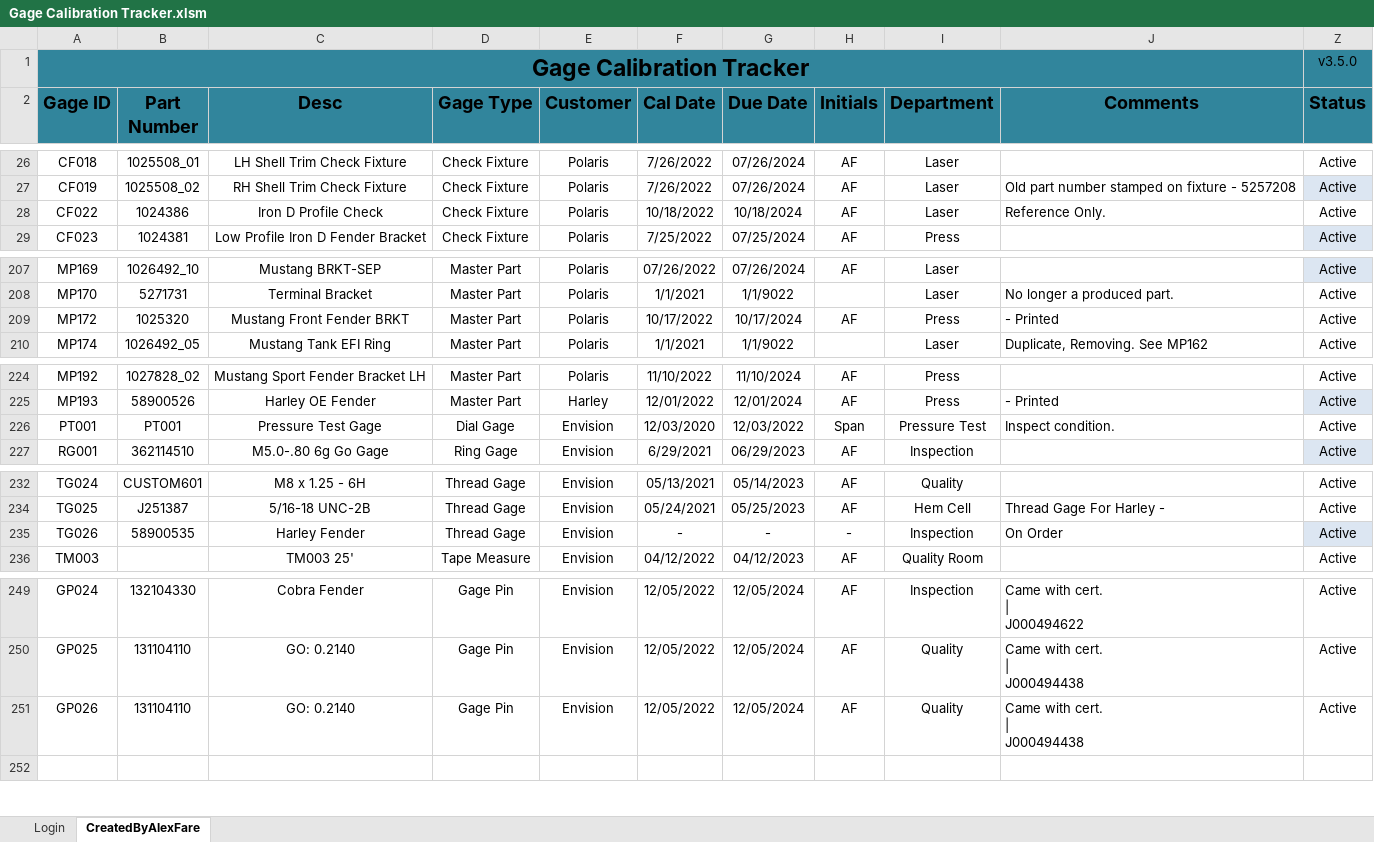
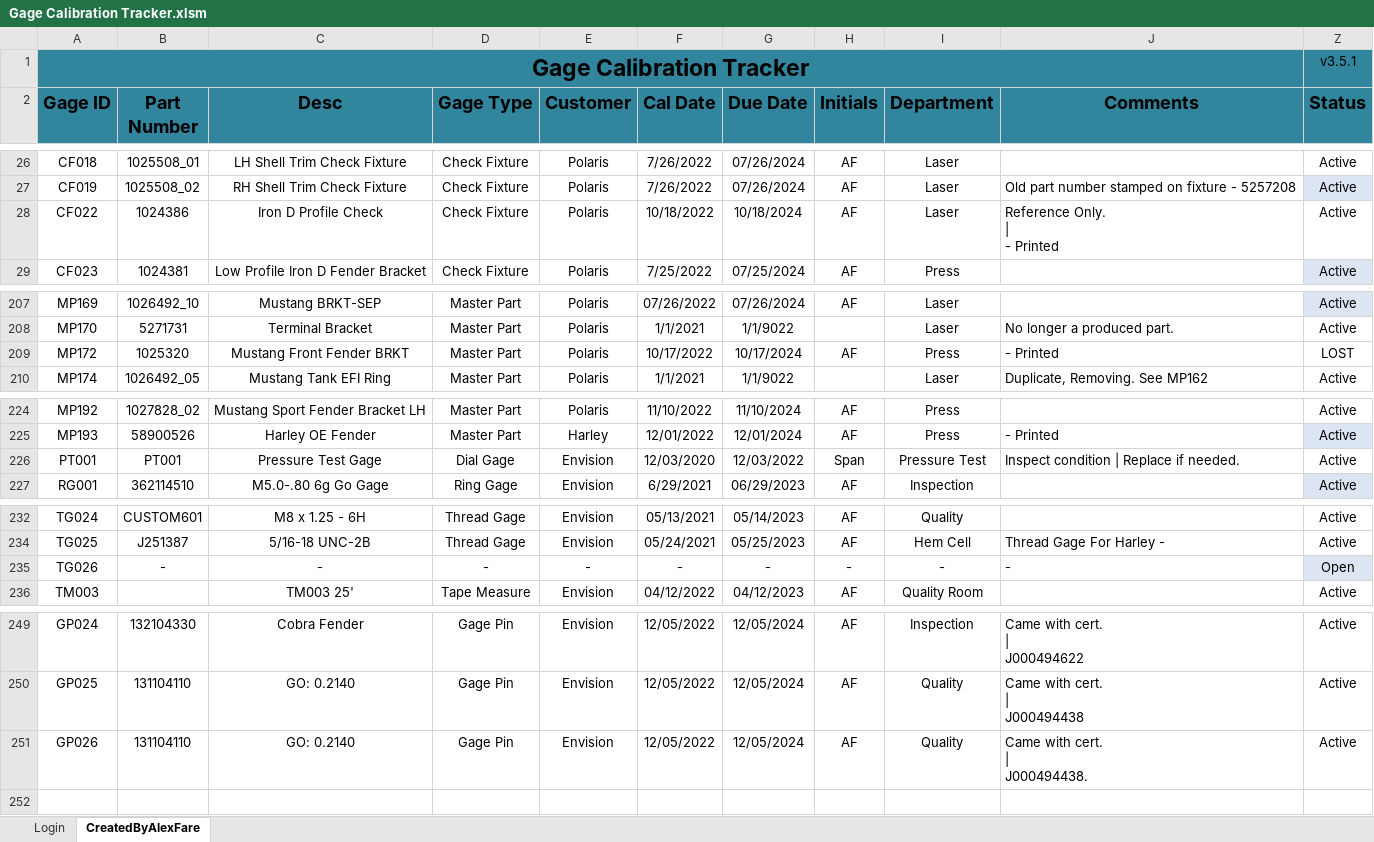
Before and after one commit to alexfare/GageCalibrationTracker, an Excel workbook: Gage Calibration Tracker.xlsm, sheet CreatedByAlexFare, drawn as a sheet; only a part is shown, gaps mark what is left out; values as stored, in another font and other column widths than the file's, no borders; charts and pictures and conditional formats and table styles not drawn; ↵ is a line break in a cell; the diff names each change by its address in the sheet, - before the commit and + after, or states it on an @@ line.

```diff
--- a/Gage Calibration Tracker.xlsm (sheet CreatedByAlexFare)
+++ b/Gage Calibration Tracker.xlsm (sheet CreatedByAlexFare)
-Z1 (Status): v3.5.0
+Z1 (Status): v3.5.1
-J28 (Comments): Reference Only.
+J28 (Comments): Reference Only. ↵ | ↵ - Printed
-Z209 (Status): Active
+Z209 (Status): LOST
-J226 (Comments): Inspect condition.
+J226 (Comments): Inspect condition | Replace if needed.
-B235 (Part Number): 58900535
+B235 (Part Number): -
-C235 (Desc): Harley Fender
+C235 (Desc): -
-D235 (Gage Type): Thread Gage
+D235 (Gage Type): -
-E235 (Customer): Envision
+E235 (Customer): -
-I235 (Department): Inspection
+I235 (Department): -
-J235 (Comments): On Order
+J235 (Comments): -
-Z235 (Status): Active
+Z235 (Status): Open
-J251 (Comments): Came with cert. ↵ | ↵ J000494438
+J251 (Comments): Came with cert. ↵ | ↵ J000494438.
```
Also changed, not shown: hidden cells, 1 other file.
